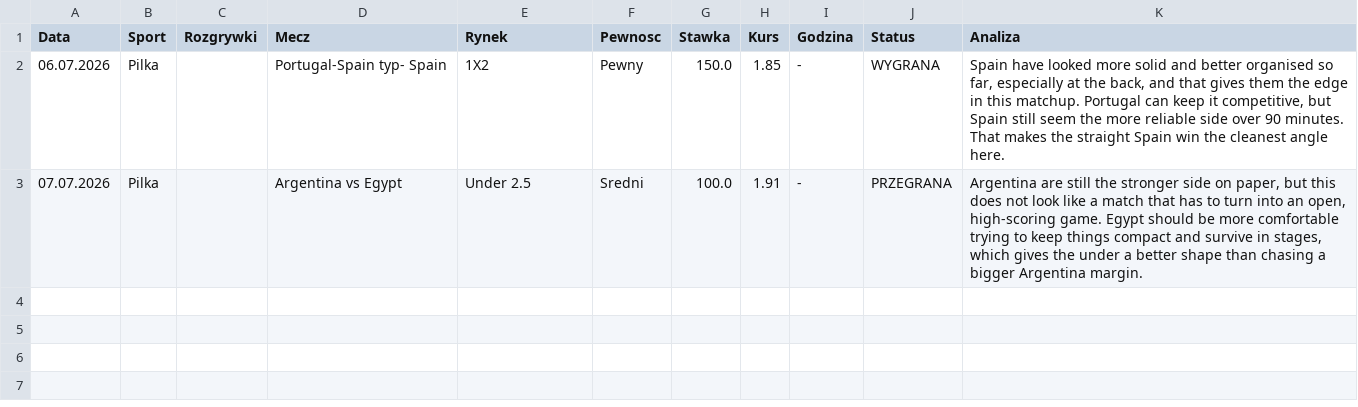
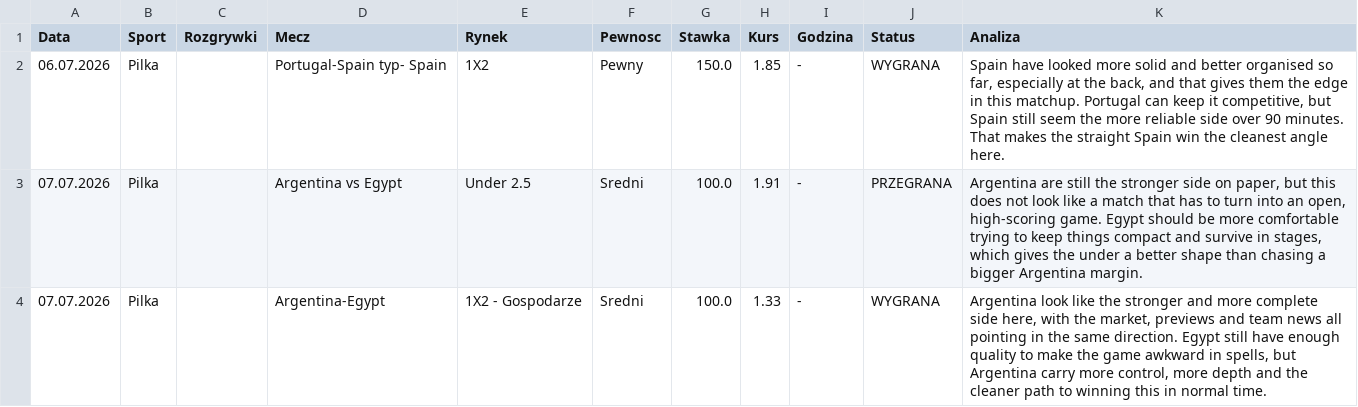
Before and after one commit to Maruha3000/kupony-dashboard, a CSV file: archiwum.csv, drawn as a sheet.

Commit message:
Auto-archiwizacja starych typow

```diff
--- a/archiwum.csv
+++ b/archiwum.csv
@@ -3 +3,2 @@ Data,Sport,Rozgrywki,Mecz,Rynek,Pewnosc,Stawka,Kurs,Godzina,Status,Analiza
 07.07.2026,Pilka,,Argentina vs Egypt,Under 2.5,Sredni,100.0,1.91,-,PRZEGRANA,"Argentina are still the stronger side on paper, but this does not look like a match that has to turn into an open, high-scoring game. Egypt should be more comfortable trying to keep things compact and survive in stages, which gives the under a better shape than chasing a bigger Argentina margin."
+07.07.2026,Pilka,,Argentina-Egypt,1X2 - Gospodarze,Sredni,100.0,1.33,-,WYGRANA,"Argentina look like the stronger and more complete side here, with the market, previews and team news all pointing in the same direction. Egypt still have enough quality to make the game awkward in spells, but Argentina carry more control, more depth and the cleaner path to winning this in normal time."
```
